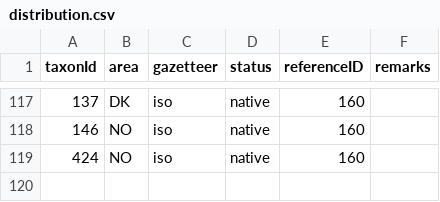
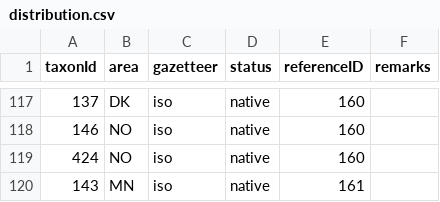
Before and after one commit to dhobern/alucitoidea, a CSV file: coldp/data/distribution.csv, drawn as a sheet; only a part is shown, gaps mark what is left out; the diff names each change by its address in the sheet, - before the commit and + after, or states it on an @@ line.

```diff
--- a/coldp/data/distribution.csv
+++ b/coldp/data/distribution.csv
+row 120: 143 | MN | iso | native | 161
```
Also changed, not shown: coldp/data/reference.csv, 3 other files.
